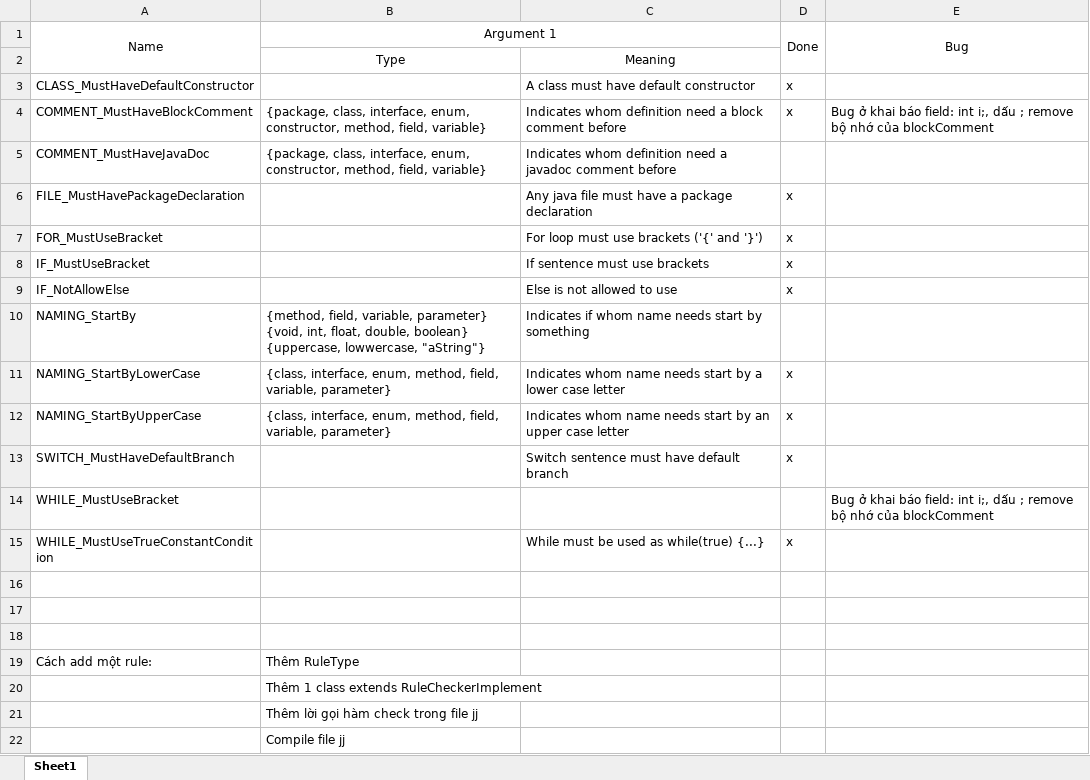
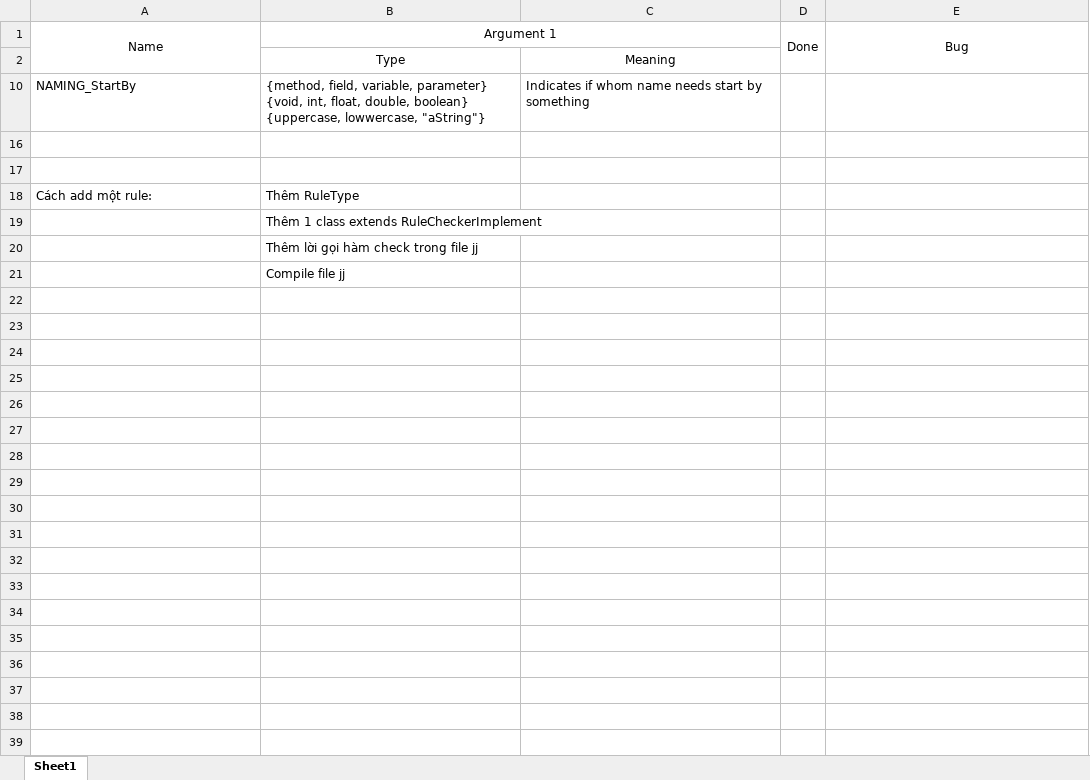
Before and after one commit to llkhacquan/JCC, an Excel workbook: Rules.xlsx, sheet Sheet1, drawn as a sheet; values as stored, in another font and other column widths than the file's, no borders; the diff names each change by its address in the sheet, - before the commit and + after, or states it on an @@ line.

```diff
--- a/Rules.xlsx (sheet Sheet1)
+++ b/Rules.xlsx (sheet Sheet1)
@@ row 3 hidden: CLASS_MustHaveDefaultConstructor |  | A class must have default constructor | x @@
@@ row 4 hidden: COMMENT_MustHaveBlockComment | {package, class, interface, enum, constructor, method, field, variable} | Indicates whom definition need a block comment before | x | Bug ở khai báo field: int i;, dấu ; remove bộ nhớ của blockComment @@
-row 5: COMMENT_MustHaveJavaDoc | {package, class, interface, enum, constructor, method, field, variable} | Indicates whom definition need a javadoc comment before
@@ row 6 hidden: FILE_MustHavePackageDeclaration |  | Any java file must have a package declaration | x @@
@@ row 7 hidden: FOR_MustUseBracket |  | For loop must use brackets ('{' and '}') | x @@
@@ row 8 hidden: IF_MustUseBracket |  | If sentence must use brackets | x @@
@@ row 9 hidden: IF_NotAllowElse |  | Else is not allowed to use | x @@
@@ row 11 hidden: NAMING_StartByLowerCase | {class, interface, enum, method, field, variable, parameter} | Indicates whom name needs start by a lower case letter | x @@
@@ row 12 hidden: NAMING_StartByUpperCase | {class, interface, enum, method, field, variable, parameter} | Indicates whom name needs start by an upper case letter | x @@
@@ row 13 hidden: SWITCH_MustHaveDefaultBranch |  | Switch sentence must have default branch | x @@
-row 14: WHILE_MustUseBracket |  |  |  | Bug ở khai báo field: int i;, dấu ; remove bộ nhớ của blockComment
@@ row 15 hidden: WHILE_MustUseTrueConstantCondition |  | While must be used as while(true) {...} | x @@
-row 16: (empty)
```
Also changed, not shown: hidden cells, 5 other files.
